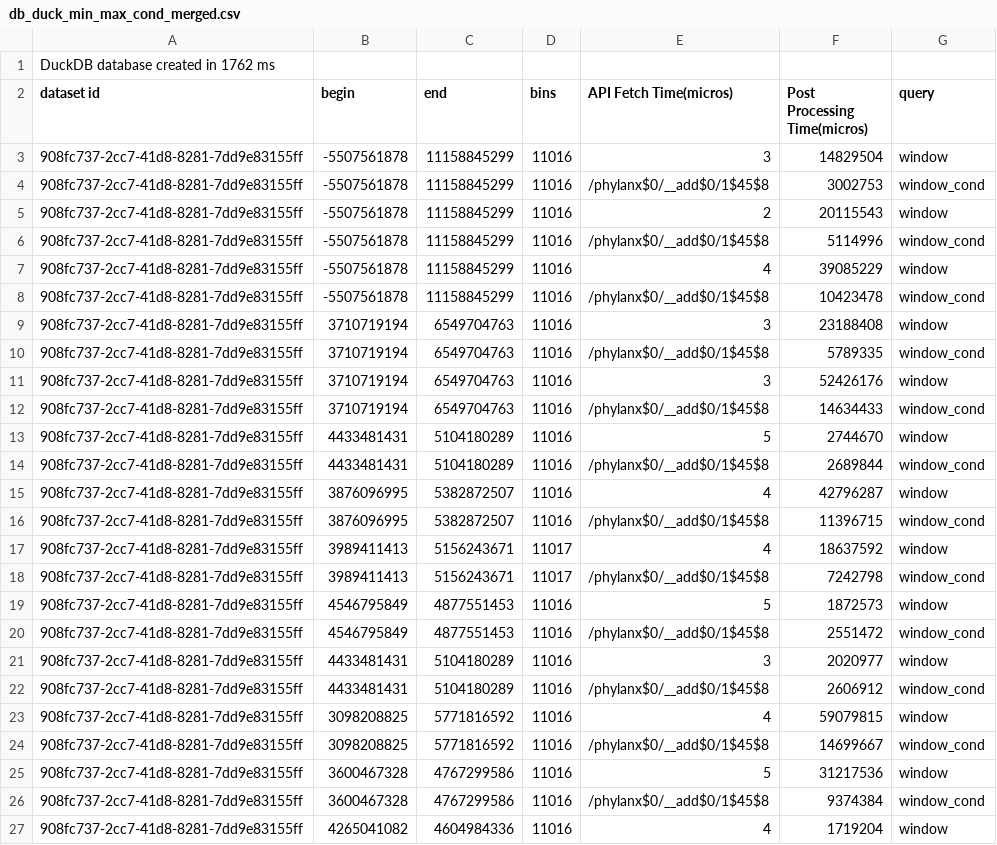
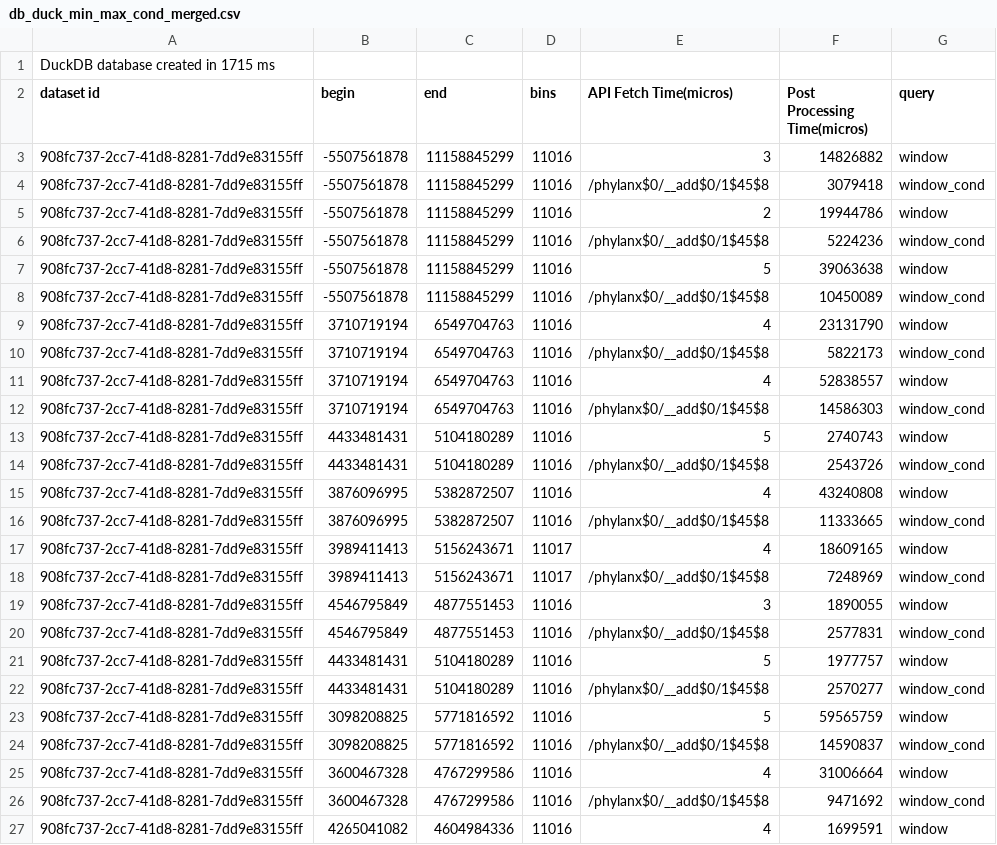
Before and after one commit to sayefsakin/traveler-benchmarks, a CSV file: 908fc737-2cc7-41d8-8281-7dd9e83155ff/db_duck_min_max_cond_merged.csv, drawn as a sheet; only a part is shown; the diff covers the shown part only.

Commit message:
data for teaser

```diff
--- a/908fc737-2cc7-41d8-8281-7dd9e83155ff/db_duck_min_max_cond_merged.csv
+++ b/908fc737-2cc7-41d8-8281-7dd9e83155ff/db_duck_min_max_cond_merged.csv
@@ -1,27 +1,27 @@
-DuckDB database created in 1762 ms
+DuckDB database created in 1715 ms
 dataset id,begin,end,bins,API Fetch Time(micros),Post Processing Time(micros),query
-908fc737-2cc7-41d8-8281-7dd9e83155ff,-5507561878,11158845299,11016,3,14829504,window
-908fc737-2cc7-41d8-8281-7dd9e83155ff,-5507561878,11158845299,11016,/phylanx$0/__add$0/1$45$8,3002753,window_cond
-908fc737-2cc7-41d8-8281-7dd9e83155ff,-5507561878,11158845299,11016,2,20115543,window
-908fc737-2cc7-41d8-8281-7dd9e83155ff,-5507561878,11158845299,11016,/phylanx$0/__add$0/1$45$8,5114996,window_cond
-908fc737-2cc7-41d8-8281-7dd9e83155ff,-5507561878,11158845299,11016,4,39085229,window
-908fc737-2cc7-41d8-8281-7dd9e83155ff,-5507561878,11158845299,11016,/phylanx$0/__add$0/1$45$8,10423478,window_cond
-908fc737-2cc7-41d8-8281-7dd9e83155ff,3710719194,6549704763,11016,3,23188408,window
-908fc737-2cc7-41d8-8281-7dd9e83155ff,3710719194,6549704763,11016,/phylanx$0/__add$0/1$45$8,5789335,window_cond
-908fc737-2cc7-41d8-8281-7dd9e83155ff,3710719194,6549704763,11016,3,52426176,window
-908fc737-2cc7-41d8-8281-7dd9e83155ff,3710719194,6549704763,11016,/phylanx$0/__add$0/1$45$8,14634433,window_cond
-908fc737-2cc7-41d8-8281-7dd9e83155ff,4433481431,5104180289,11016,5,2744670,window
-908fc737-2cc7-41d8-8281-7dd9e83155ff,4433481431,5104180289,11016,/phylanx$0/__add$0/1$45$8,2689844,window_cond
-908fc737-2cc7-41d8-8281-7dd9e83155ff,3876096995,5382872507,11016,4,42796287,window
-908fc737-2cc7-41d8-8281-7dd9e83155ff,3876096995,5382872507,11016,/phylanx$0/__add$0/1$45$8,11396715,window_cond
-908fc737-2cc7-41d8-8281-7dd9e83155ff,3989411413,5156243671,11017,4,18637592,window
-908fc737-2cc7-41d8-8281-7dd9e83155ff,3989411413,5156243671,11017,/phylanx$0/__add$0/1$45$8,7242798,window_cond
-908fc737-2cc7-41d8-8281-7dd9e83155ff,4546795849,4877551453,11016,5,1872573,window
-908fc737-2cc7-41d8-8281-7dd9e83155ff,4546795849,4877551453,11016,/phylanx$0/__add$0/1$45$8,2551472,window_cond
-908fc737-2cc7-41d8-8281-7dd9e83155ff,4433481431,5104180289,11016,3,2020977,window
-908fc737-2cc7-41d8-8281-7dd9e83155ff,4433481431,5104180289,11016,/phylanx$0/__add$0/1$45$8,2606912,window_cond
-908fc737-2cc7-41d8-8281-7dd9e83155ff,3098208825,5771816592,11016,4,59079815,window
-908fc737-2cc7-41d8-8281-7dd9e83155ff,3098208825,5771816592,11016,/phylanx$0/__add$0/1$45$8,14699667,window_cond
-908fc737-2cc7-41d8-8281-7dd9e83155ff,3600467328,4767299586,11016,5,31217536,window
-908fc737-2cc7-41d8-8281-7dd9e83155ff,3600467328,4767299586,11016,/phylanx$0/__add$0/1$45$8,9374384,window_cond
-908fc737-2cc7-41d8-8281-7dd9e83155ff,4265041082,4604984336,11016,4,1719204,window
+908fc737-2cc7-41d8-8281-7dd9e83155ff,-5507561878,11158845299,11016,3,14826882,window
+908fc737-2cc7-41d8-8281-7dd9e83155ff,-5507561878,11158845299,11016,/phylanx$0/__add$0/1$45$8,3079418,window_cond
+908fc737-2cc7-41d8-8281-7dd9e83155ff,-5507561878,11158845299,11016,2,19944786,window
+908fc737-2cc7-41d8-8281-7dd9e83155ff,-5507561878,11158845299,11016,/phylanx$0/__add$0/1$45$8,5224236,window_cond
+908fc737-2cc7-41d8-8281-7dd9e83155ff,-5507561878,11158845299,11016,5,39063638,window
+908fc737-2cc7-41d8-8281-7dd9e83155ff,-5507561878,11158845299,11016,/phylanx$0/__add$0/1$45$8,10450089,window_cond
+908fc737-2cc7-41d8-8281-7dd9e83155ff,3710719194,6549704763,11016,4,23131790,window
+908fc737-2cc7-41d8-8281-7dd9e83155ff,3710719194,6549704763,11016,/phylanx$0/__add$0/1$45$8,5822173,window_cond
+908fc737-2cc7-41d8-8281-7dd9e83155ff,3710719194,6549704763,11016,4,52838557,window
+908fc737-2cc7-41d8-8281-7dd9e83155ff,3710719194,6549704763,11016,/phylanx$0/__add$0/1$45$8,14586303,window_cond
+908fc737-2cc7-41d8-8281-7dd9e83155ff,4433481431,5104180289,11016,5,2740743,window
+908fc737-2cc7-41d8-8281-7dd9e83155ff,4433481431,5104180289,11016,/phylanx$0/__add$0/1$45$8,2543726,window_cond
+908fc737-2cc7-41d8-8281-7dd9e83155ff,3876096995,5382872507,11016,4,43240808,window
+908fc737-2cc7-41d8-8281-7dd9e83155ff,3876096995,5382872507,11016,/phylanx$0/__add$0/1$45$8,11333665,window_cond
+908fc737-2cc7-41d8-8281-7dd9e83155ff,3989411413,5156243671,11017,4,18609165,window
+908fc737-2cc7-41d8-8281-7dd9e83155ff,3989411413,5156243671,11017,/phylanx$0/__add$0/1$45$8,7248969,window_cond
+908fc737-2cc7-41d8-8281-7dd9e83155ff,4546795849,4877551453,11016,3,1890055,window
+908fc737-2cc7-41d8-8281-7dd9e83155ff,4546795849,4877551453,11016,/phylanx$0/__add$0/1$45$8,2577831,window_cond
+908fc737-2cc7-41d8-8281-7dd9e83155ff,4433481431,5104180289,11016,5,1977757,window
+908fc737-2cc7-41d8-8281-7dd9e83155ff,4433481431,5104180289,11016,/phylanx$0/__add$0/1$45$8,2570277,window_cond
+908fc737-2cc7-41d8-8281-7dd9e83155ff,3098208825,5771816592,11016,5,59565759,window
+908fc737-2cc7-41d8-8281-7dd9e83155ff,3098208825,5771816592,11016,/phylanx$0/__add$0/1$45$8,14590837,window_cond
+908fc737-2cc7-41d8-8281-7dd9e83155ff,3600467328,4767299586,11016,4,31006664,window
+908fc737-2cc7-41d8-8281-7dd9e83155ff,3600467328,4767299586,11016,/phylanx$0/__add$0/1$45$8,9471692,window_cond
+908fc737-2cc7-41d8-8281-7dd9e83155ff,4265041082,4604984336,11016,4,1699591,window
```
Also changed, not shown: 29 edited cells elsewhere in this file, 908fc737-2cc7-41d8-8281-7dd9e83155ff/db_duck_min_max_window_merged.csv, 58 other files.
